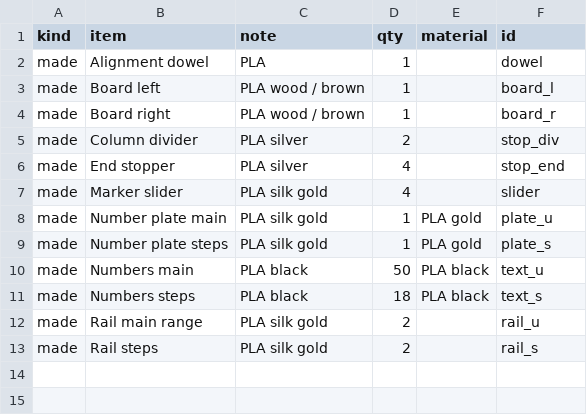
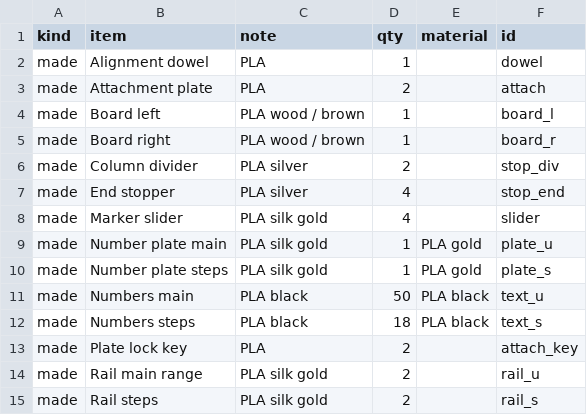
Before and after one commit to tamaygz/tg_3d_modelling, a CSV file: projects/scoreboard/scoreboard_bom.csv, drawn as a sheet; the diff names each change by its address in the sheet, - before the commit and + after, or states it on an @@ line.

```diff
--- a/projects/scoreboard/scoreboard_bom.csv
+++ b/projects/scoreboard/scoreboard_bom.csv
+row 3: made | Attachment plate | PLA | 2 |  | attach
+row 13: made | Plate lock key | PLA | 2 |  | attach_key
```
Also changed, not shown: 45 other files.
